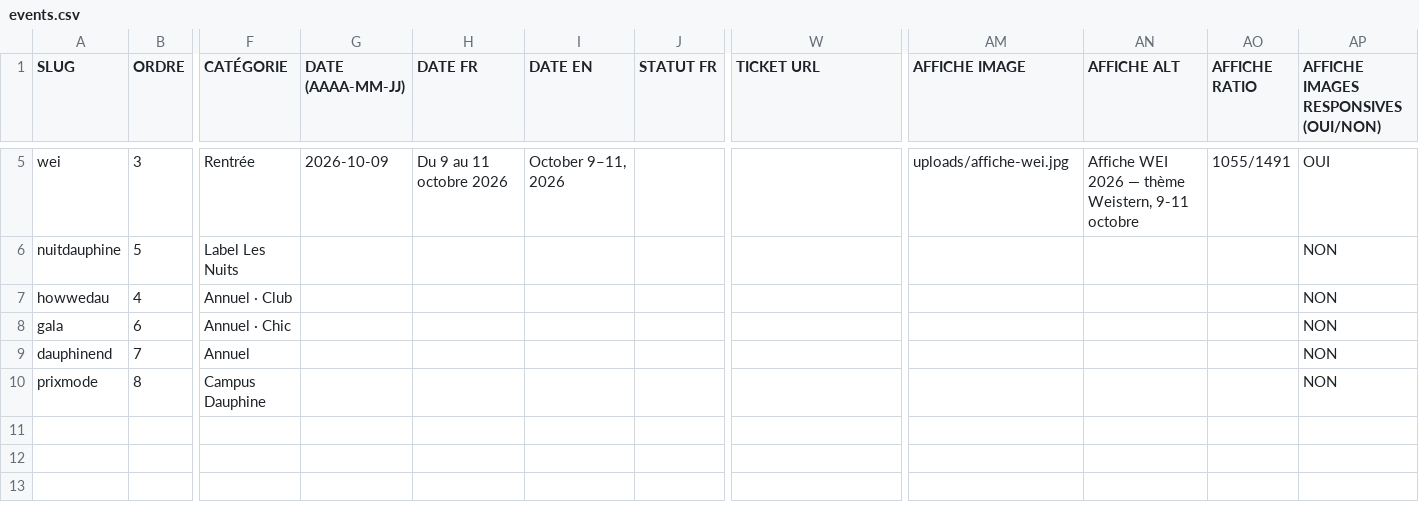
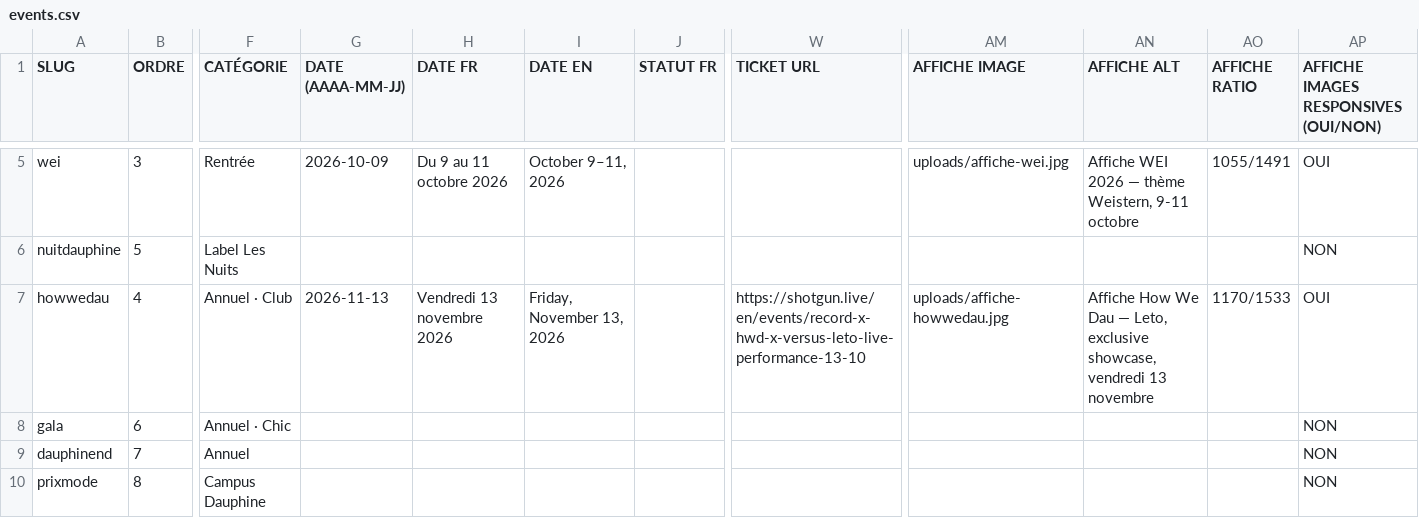
Before and after one commit to bdedauphine-cloud/sitebde, a CSV file: csv/events.csv, drawn as a sheet; only a part is shown, gaps mark what is left out; the diff names each change by its address in the sheet, - before the commit and + after, or states it on an @@ line.

```diff
--- a/csv/events.csv
+++ b/csv/events.csv
-G7 (DATE (AAAA-MM-JJ)): (empty)
+G7 (DATE (AAAA-MM-JJ)): 2026-11-13
-H7 (DATE FR): (empty)
+H7 (DATE FR): Vendredi 13 novembre 2026
-I7 (DATE EN): (empty)
+I7 (DATE EN): Friday, November 13, 2026
-W7 (TICKET URL): (empty)
+W7 (TICKET URL): https://shotgun.live/en/events/record-x-hwd-x-versus-leto-live-performance-13-10
-AM7 (AFFICHE IMAGE): (empty)
+AM7 (AFFICHE IMAGE): uploads/affiche-howwedau.jpg
-AN7 (AFFICHE ALT): (empty)
+AN7 (AFFICHE ALT): Affiche How We Dau — Leto, exclusive showcase, vendredi 13 novembre
-AO7 (AFFICHE RATIO): (empty)
+AO7 (AFFICHE RATIO): 1170/1533
-AP7: NON
+AP7: OUI
```
Also changed, not shown: 6 other files.
